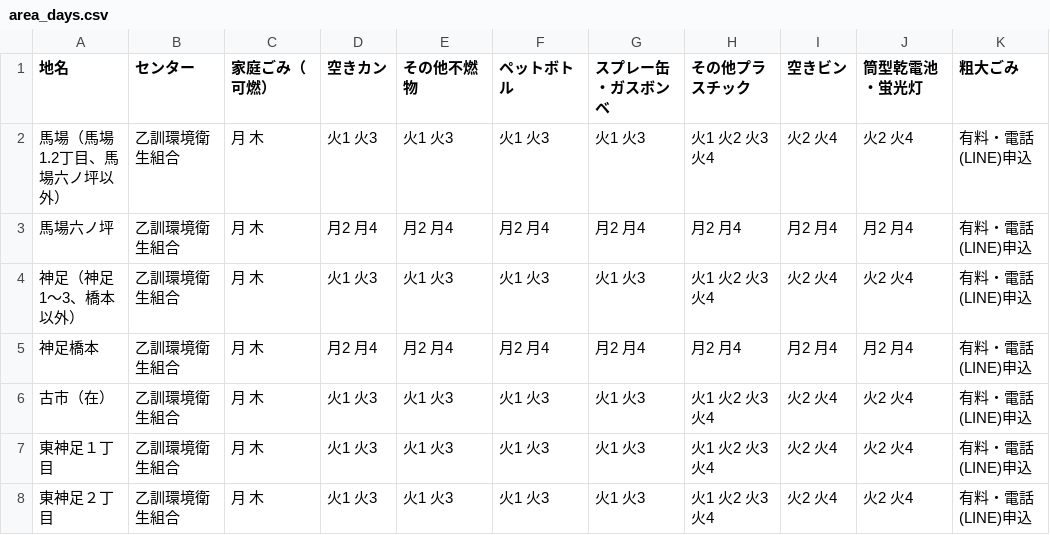
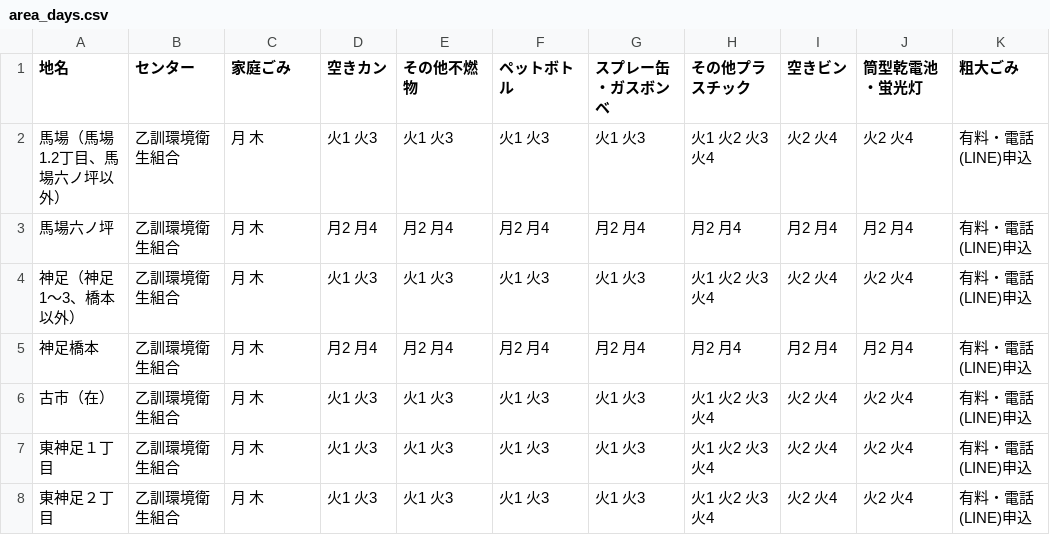
Before and after one commit to kyotodigital/5374test, a CSV file: data/area_days.csv, drawn as a sheet; only a part is shown.

Commit message:
Add files via upload

```diff
--- a/data/area_days.csv
+++ b/data/area_days.csv
@@ -1,2 +1,2 @@
-地名,センター,家庭ごみ（可燃）,空きカン,その他不燃物,ペットボトル,スプレー缶・ガスボンベ,その他プラスチック,空きビン,筒型乾電池・蛍光灯,粗大ごみ
+地名,センター,家庭ごみ,空きカン,その他不燃物,ペットボトル,スプレー缶・ガスボンベ,その他プラスチック,空きビン,筒型乾電池・蛍光灯,粗大ごみ
 馬場（馬場1.2丁目、馬場六ノ坪以外）,乙訓環境衛生組合,月 木,火1 火3,火1 火3,火1 火3,火1 火3,火1 火2 火3 火4,火2 火4,火2 火4,有料・電話(LINE)申込
```
